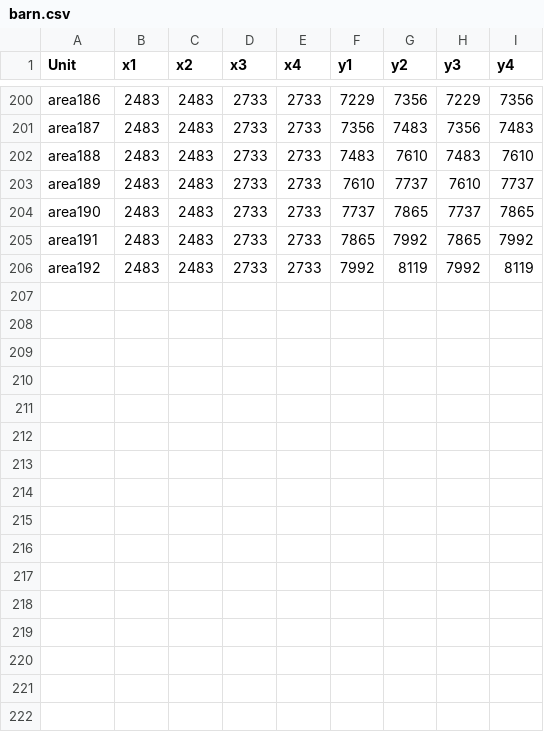
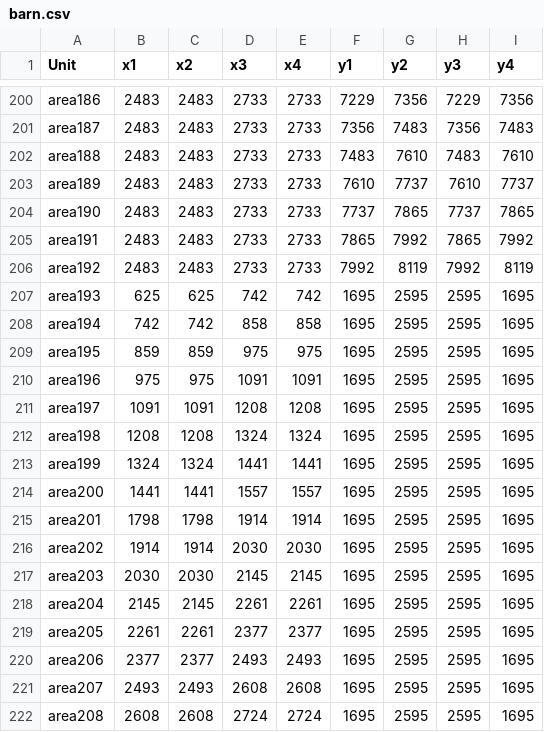
Before and after one commit to EmSk6442/squential_use_of_resting_beds, a CSV file: barn.csv, drawn as a sheet; only a part is shown, gaps mark what is left out.

Commit message:
Update barn.csv

```diff
--- a/barn.csv
+++ b/barn.csv
@@ -206 +206,17 @@ area191;2483;2483;2733;2733;7865;7992;7865;7992
 area192;2483;2483;2733;2733;7992;8119;7992;8119
+area193;625;625;742;742;1695;2595;2595;1695
+area194;742;742;858;858;1695;2595;2595;1695
+area195;859;859;975;975;1695;2595;2595;1695
+area196;975;975;1091;1091;1695;2595;2595;1695
+area197;1091;1091;1208;1208;1695;2595;2595;1695
+area198;1208;1208;1324;1324;1695;2595;2595;1695
+area199;1324;1324;1441;1441;1695;2595;2595;1695
+area200;1441;1441;1557;1557;1695;2595;2595;1695
+area201;1798;1798;1914;1914;1695;2595;2595;1695
+area202;1914;1914;2030;2030;1695;2595;2595;1695
+area203;2030;2030;2145;2145;1695;2595;2595;1695
+area204;2145;2145;2261;2261;1695;2595;2595;1695
+area205;2261;2261;2377;2377;1695;2595;2595;1695
+area206;2377;2377;2493;2493;1695;2595;2595;1695
+area207;2493;2493;2608;2608;1695;2595;2595;1695
+area208;2608;2608;2724;2724;1695;2595;2595;1695
```
